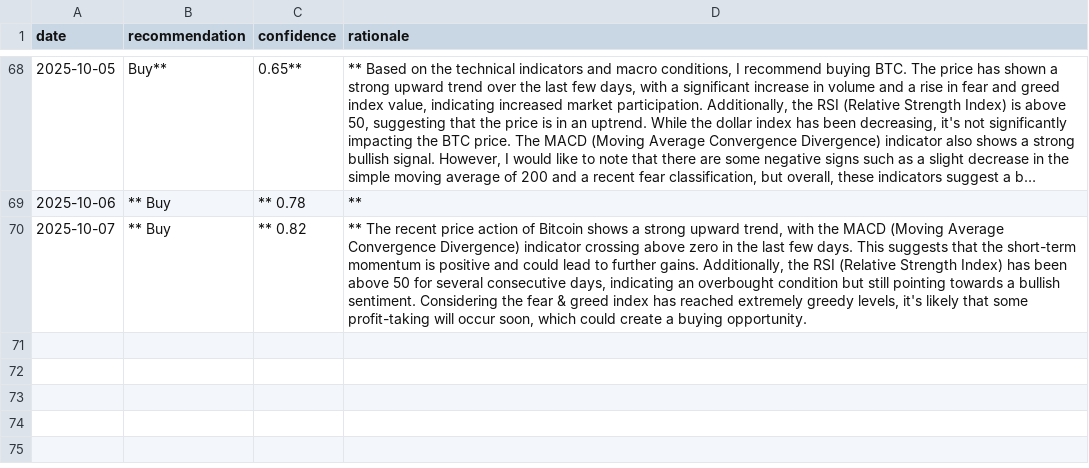
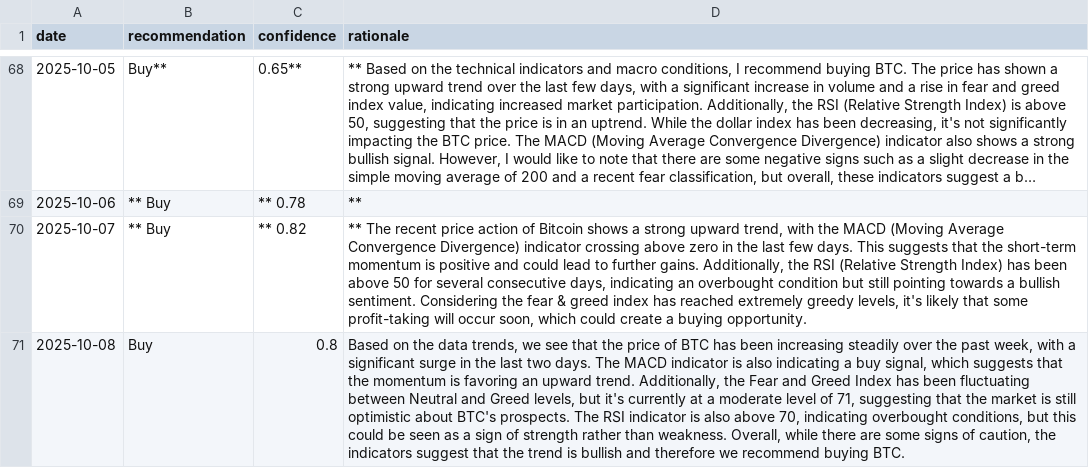
Before and after one commit to amrelsawalhi/DipSignal, a CSV file: data/llama_recommendations_btc.csv, drawn as a sheet; only a part is shown, gaps mark what is left out; long unchanged cells end in …; the diff names each change by its address in the sheet, - before the commit and + after, or states it on an @@ line.

```diff
--- a/data/llama_recommendations_btc.csv
+++ b/data/llama_recommendations_btc.csv
+row 71: 2025-10-08 | Buy | 0.8 | Based on the data trends, we see that the price of BTC has been increasing steadily over the past week, with a significant surge in the last two days. The MACD indicator is also indicating a buy signal, which suggests that the momentum is favoring an upward trend. Additionally, the Fear and Greed Index has been fluctuating between Neutral and Greed levels, but it's currently at a moderate level of 71, suggesting that the market is still optimistic about BTC's prospects. The RSI indicator is also above 70, indicating overbought conditions, but this could be seen as a sign of strength rather than weakness. Overall, while there are some signs of caution, the indicators suggest that the trend is bullish and therefore we recommend buying BTC.
```
Also changed, not shown: data/btc_technical.csv, data/llama_recommendations_ada.csv, 12 other files.
